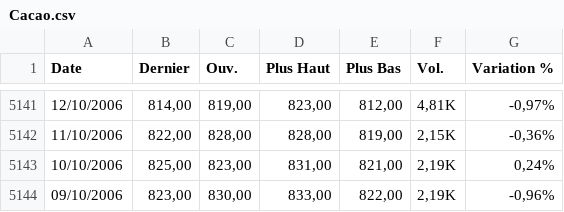
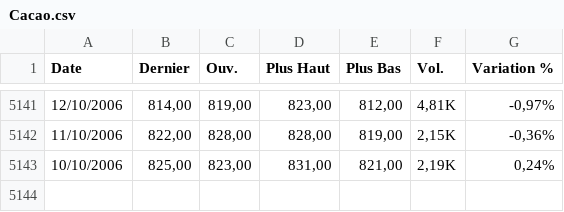
Before and after one commit to gerko-dev/azimutfinance, a CSV file: data/Cacao.csv, drawn as a sheet; only a part is shown, gaps mark what is left out; the diff names each change by its address in the sheet, - before the commit and + after, or states it on an @@ line.

```diff
--- a/data/Cacao.csv
+++ b/data/Cacao.csv
-row 5144: 09/10/2006 | 823,00 | 830,00 | 833,00 | 822,00 | 2,19K | -0,96%
```
Also changed, not shown: data/USD_XOF.csv, data/US_Dollar_Index.csv, 11 other files.
